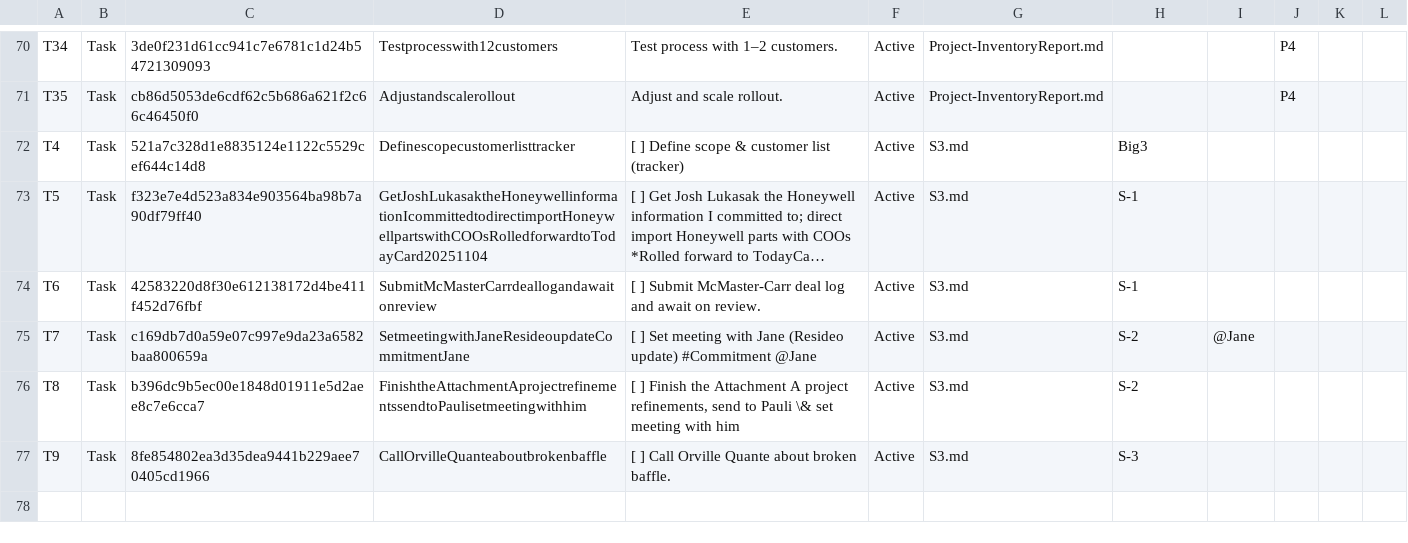
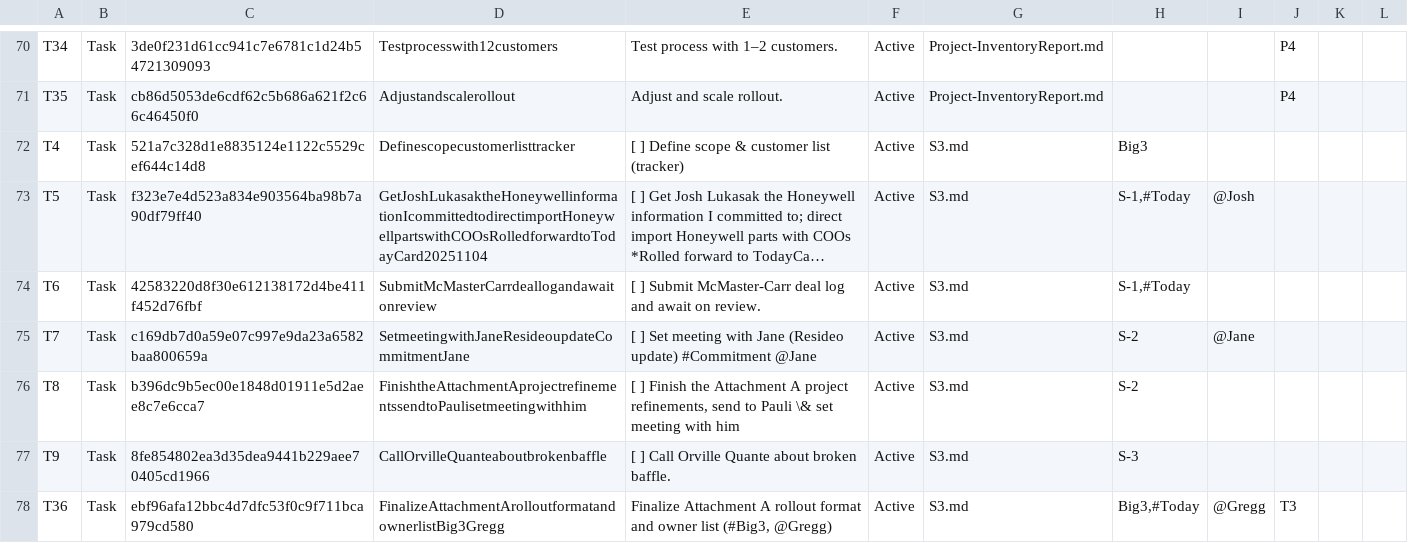
Before and after one commit to mikesturm/Kinetic, a CSV file: Kinetic-ID-Index.csv, drawn as a sheet; only a part is shown, gaps mark what is left out; long unchanged cells end in …; the diff covers the shown part only; the diff names each change by its address in the sheet, - before the commit and + after, or states it on an @@ line.

```diff
--- a/Kinetic-ID-Index.csv
+++ b/Kinetic-ID-Index.csv
-H73:H74: S-1
+H73:H74: S-1,#Today
-I73: (empty)
+I73: @Josh
+row 78: T36 | Task | ebf96afa12bbc4d7dfc53f0c9f711bca979cd580 | FinalizeAttachmentArolloutformatandownerlistBig3Gregg | Finalize Attachment A rollout format and owner list (#Big3, @Gregg) | Active | S3.md | Big3,#Today | @Gregg | T3
```
Also changed, not shown: 6 added rows and 7 edited cells elsewhere in this file, 1 other file.
